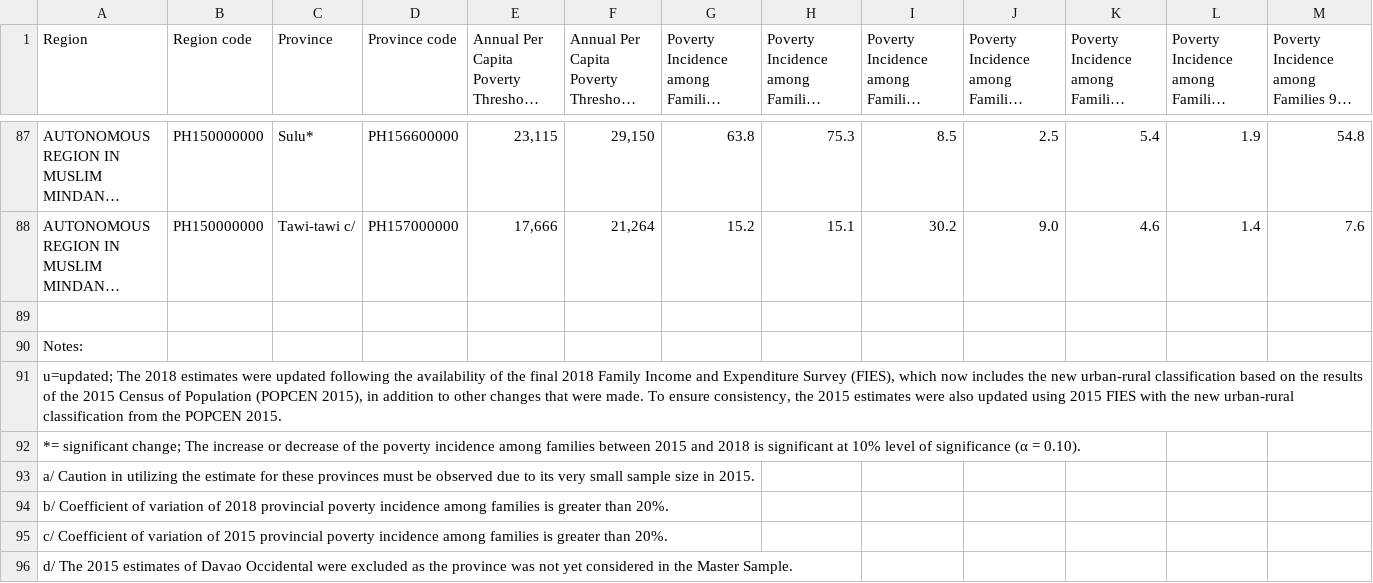
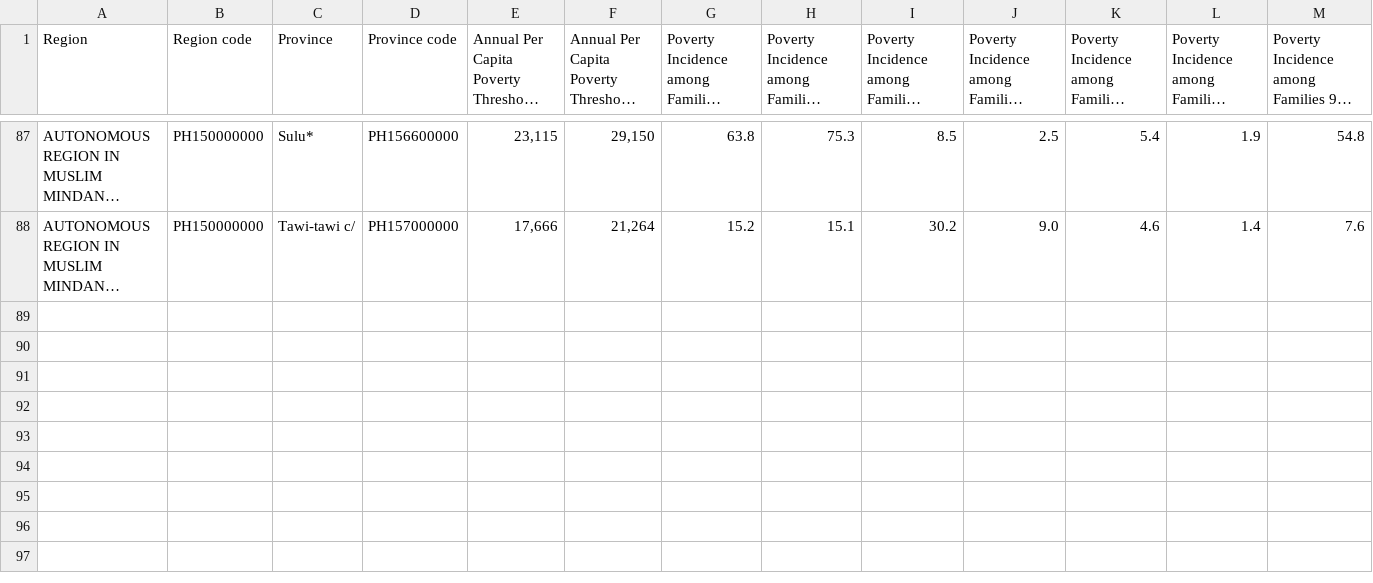
Before and after one commit to JordanPooleEffect/GELO-BOT, a CSV file: Province.csv, drawn as a sheet; only a part is shown, gaps mark what is left out; long unchanged cells end in …; rows hold the shown columns only; the diff names each change by its address in the sheet, - before the commit and + after, or states it on an @@ line.

```diff
--- a/Province.csv
+++ b/Province.csv
-row 89: (empty)
-row 90: Notes:
-row 91: u=updated; The 2018 estimates were updated following the availability of the final 2018 Family Income and Expenditure Survey (FIES), which now includes the new urban-rural classification based on the results of the 2015 Census of Population (POPCEN 2015), in addition to other changes that were made. To ensure consistency, the 2015 estimates were also updated using 2015 FIES with the new urban-rural classification from the POPCEN 2015.
-row 92: *= significant change; The increase or decrease of the poverty incidence among families between 2015 and 2018 is significant at 10% level of significance (α = 0.10).
-row 93: a/ Caution in utilizing the estimate for these provinces must be observed due to its very small sample size in 2015.
-row 94: b/ Coefficient of variation of 2018 provincial poverty incidence among families is greater than 20%.
-row 95: c/ Coefficient of variation of 2015 provincial poverty incidence among families is greater than 20%.
-row 96: d/ The 2015 estimates of Davao Occidental were excluded as the province was not yet considered in the Master Sample.
```
Also changed, not shown: 1 other file.
